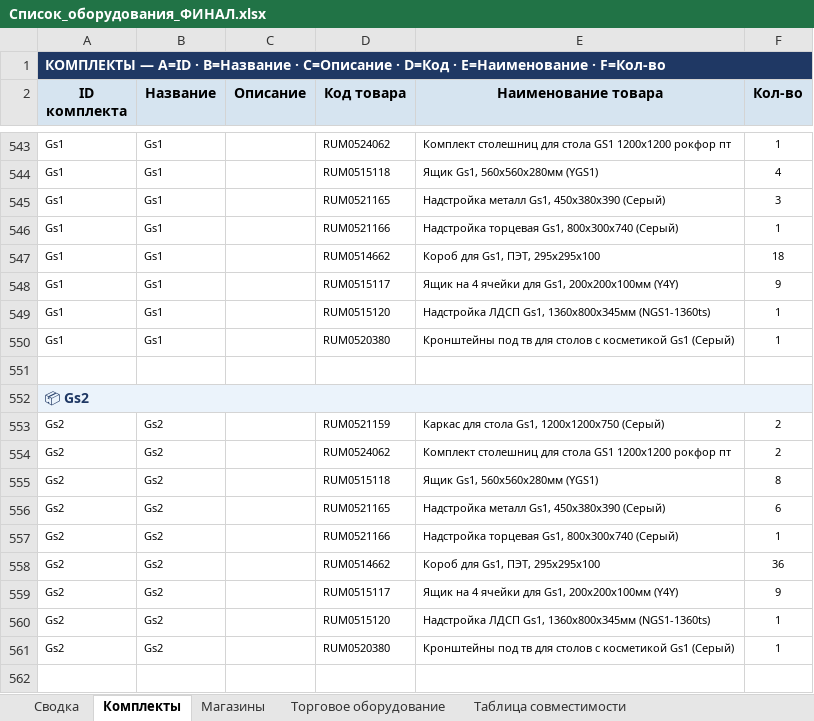
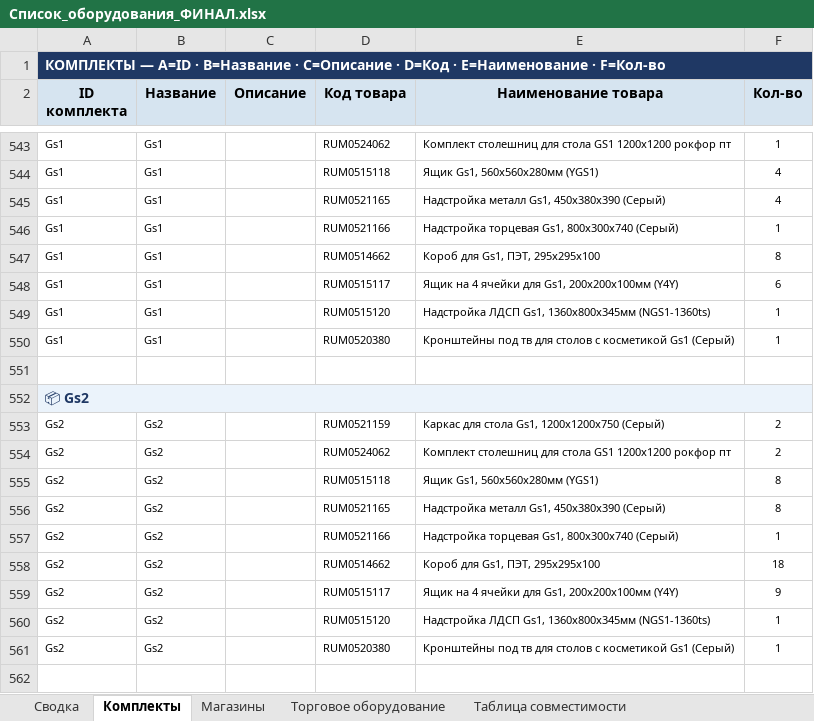
Before and after one commit to skbmaksim82-byte/Portal-zakazov, an Excel workbook: Список_оборудования_ФИНАЛ.xlsx, sheet Комплекты, drawn as a sheet; only a part is shown, gaps mark what is left out; values as stored, in another font and other column widths than the file's, no borders; the diff names each change by its address in the sheet, - before the commit and + after, or states it on an @@ line.

Commit message:
Add files via upload

```diff
--- a/Список_оборудования_ФИНАЛ.xlsx (sheet Комплекты)
+++ b/Список_оборудования_ФИНАЛ.xlsx (sheet Комплекты)
-F545 (Кол-во): 3
+F545 (Кол-во): 4
-F547 (Кол-во): 18
+F547 (Кол-во): 8
-F548 (Кол-во): 9
+F548 (Кол-во): 6
-F556 (Кол-во): 6
+F556 (Кол-во): 8
-F558 (Кол-во): 36
+F558 (Кол-во): 18
```
